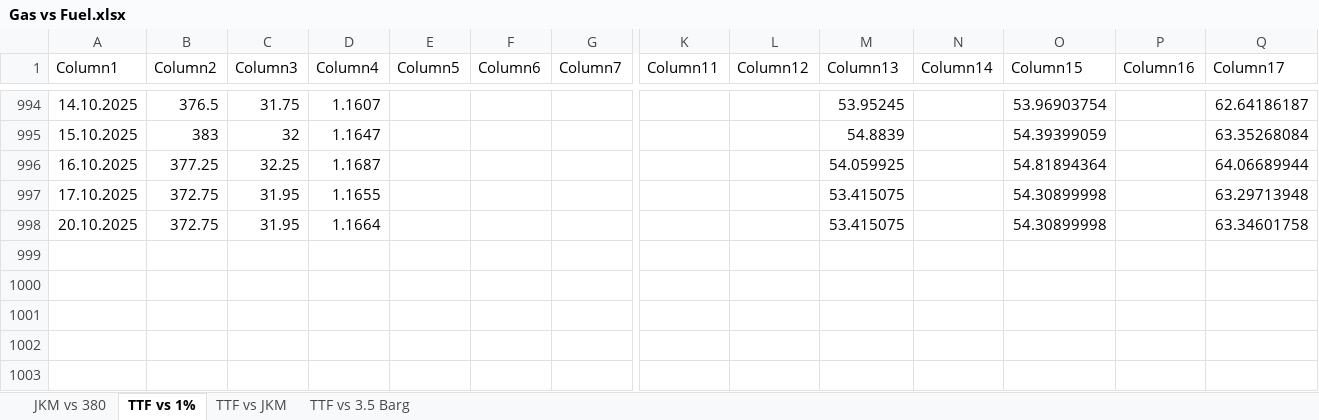
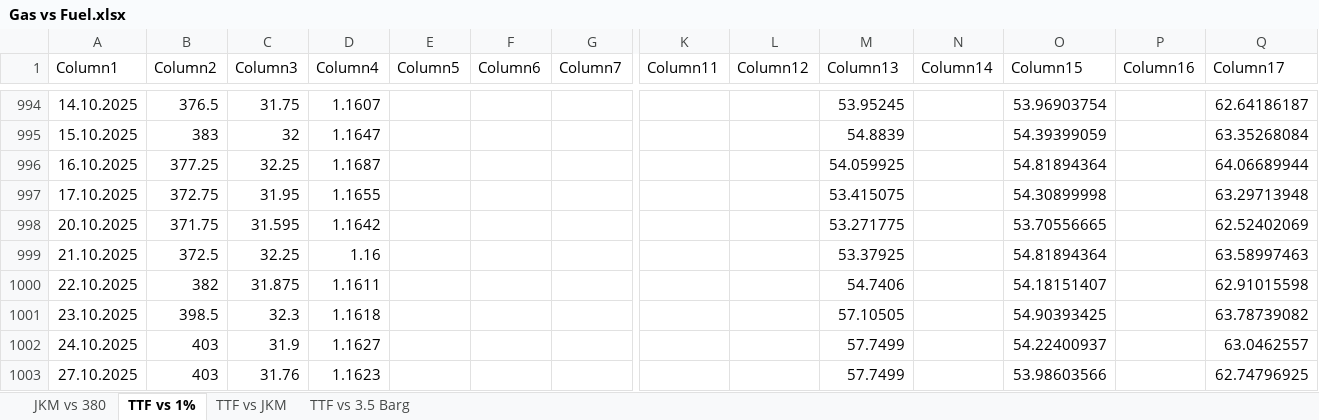
Before and after one commit to charlesgre/fuel-dashboard, an Excel workbook: Fuel vs gas/Gas vs Fuel.xlsx, sheet TTF vs 1%, drawn as a sheet; only a part is shown, gaps mark what is left out; values as stored, in another font and other column widths than the file's, no borders; charts and pictures and table styles not drawn; rows hold the shown columns only; the diff names each change by its address in the sheet, - before the commit and + after, or states it on an @@ line.

```diff
--- a/Fuel vs gas/Gas vs Fuel.xlsx (sheet TTF vs 1%)
+++ b/Fuel vs gas/Gas vs Fuel.xlsx (sheet TTF vs 1%)
-B998 (Column2): 372.75
+B998 (Column2): 371.75
-C998 (Column3): 31.95
+C998 (Column3): 31.595
-D998 (Column4): 1.1664
+D998 (Column4): 1.1642
-M998 (Column13): 53.415075
+M998 (Column13): 53.271775
-O998 (Column15): 54.30899998
+O998 (Column15): 53.70556665
-Q998 (Column17): 63.34601758
+Q998 (Column17): 62.52402069
+row 999: 21.10.2025 | 372.5 | 32.25 | 1.16 |  |  |  |  |  | 53.37925 |  | 54.81894364 |  | 63.58997463
+row 1000: 22.10.2025 | 382 | 31.875 | 1.1611 |  |  |  |  |  | 54.7406 |  | 54.18151407 |  | 62.91015598
+row 1001: 23.10.2025 | 398.5 | 32.3 | 1.1618 |  |  |  |  |  | 57.10505 |  | 54.90393425 |  | 63.78739082
+row 1002: 24.10.2025 | 403 | 31.9 | 1.1627 |  |  |  |  |  | 57.7499 |  | 54.22400937 |  | 63.0462557
+row 1003: 27.10.2025 | 403 | 31.76 | 1.1623 |  |  |  |  |  | 57.7499 |  | 53.98603566 |  | 62.74796925
```
Also changed, not shown: sheet TTF vs 3.5 Barg, sheet JKM vs 380, sheet TTF vs JKM, charts or pictures, CDD/Data temperatures.xlsx, CDD/Forecast temperatures.xlsx, 10 other files.
